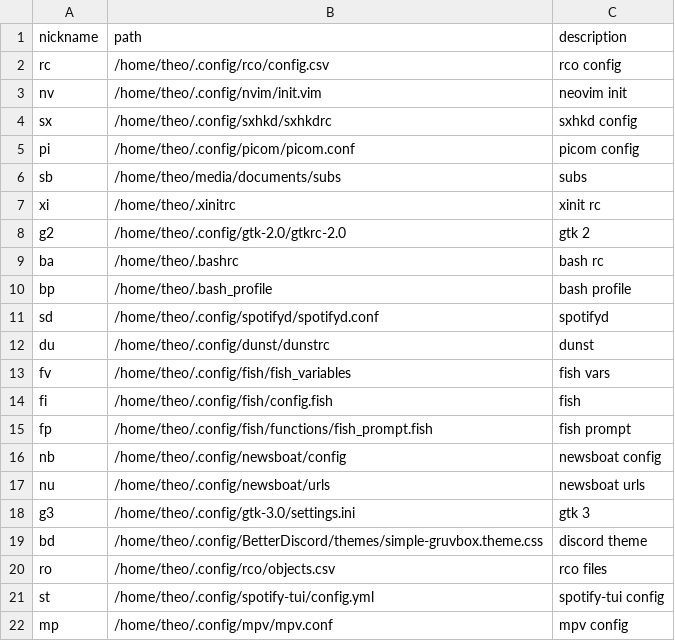
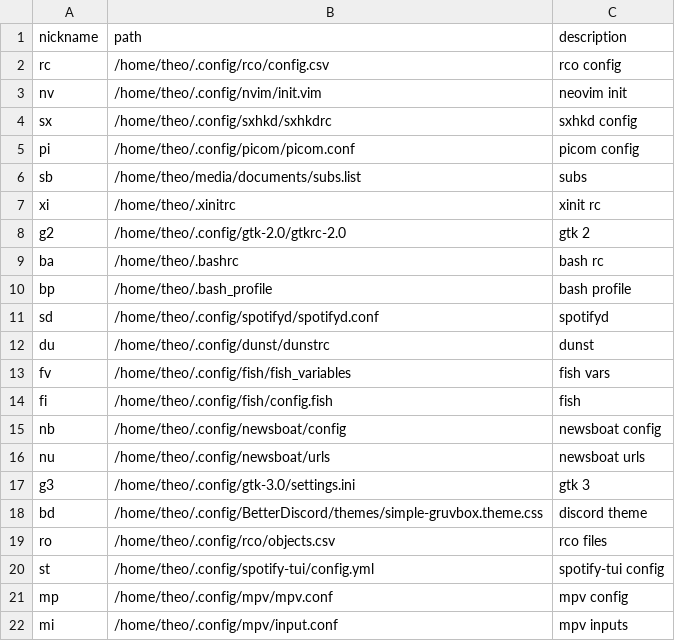
Before and after one commit to tteeoo/usr, a CSV file: .config/rco/objects.csv, drawn as a sheet; only a part is shown; the shorter side is filled out with more unchanged rows.

Commit message:
Change bash, sxhkd, consolidate fish config

```diff
--- a/.config/rco/objects.csv
+++ b/.config/rco/objects.csv
@@ -5,3 +5,3 @@ sx,/home/theo/.config/sxhkd/sxhkdrc,sxhkd config
 pi,/home/theo/.config/picom/picom.conf,picom config
-sb,/home/theo/media/documents/subs,subs
+sb,/home/theo/media/documents/subs.list,subs
 xi,/home/theo/.xinitrc,xinit rc
@@ -14,3 +14,2 @@ fv,/home/theo/.config/fish/fish_variables,fish vars
 fi,/home/theo/.config/fish/config.fish,fish
-fp,/home/theo/.config/fish/functions/fish_prompt.fish,fish prompt
 nb,/home/theo/.config/newsboat/config,newsboat config
```
Also changed, not shown: 8 other files.
